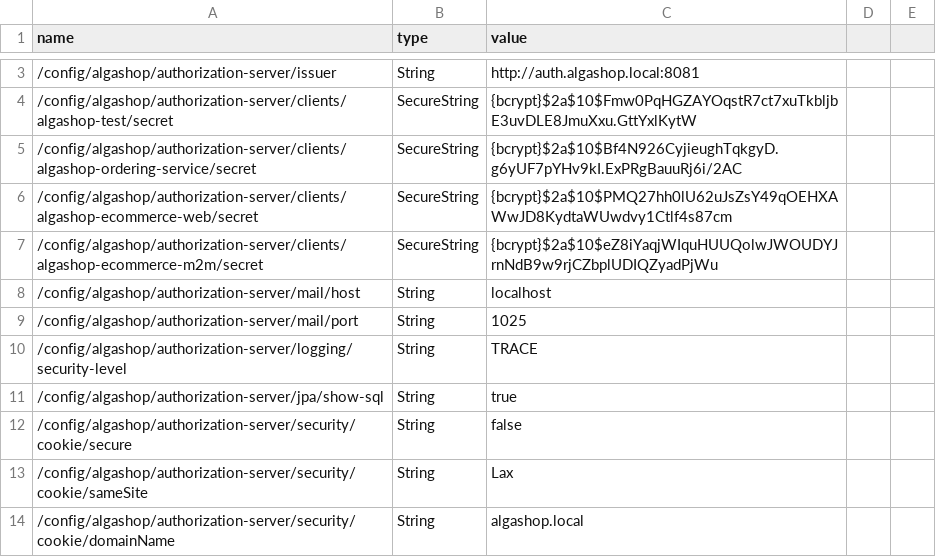
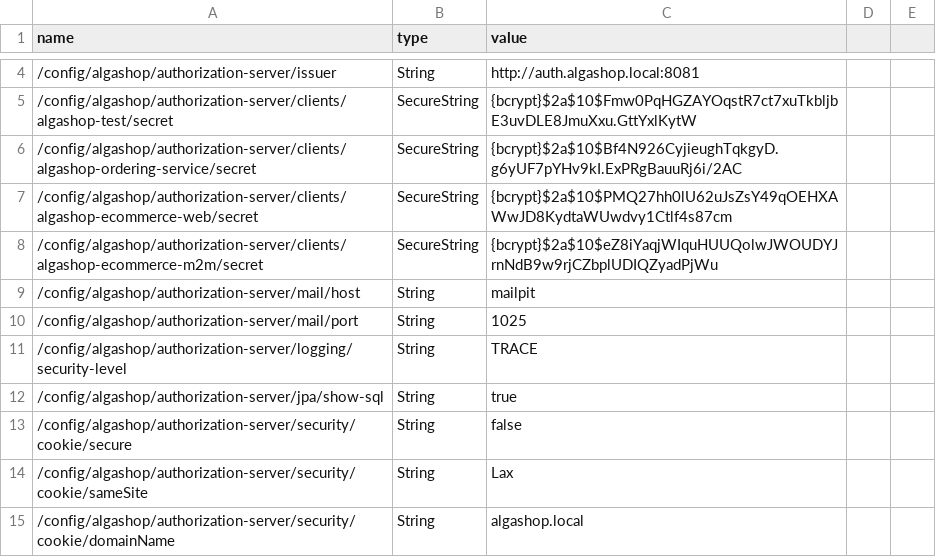
Before and after one commit to edvaldovitor250/algashop, a CSV file: etc/aws/parameters.csv (was etc/aws/parrameters.csv), drawn as a sheet; only a part is shown, gaps mark what is left out; the diff covers the shown part only.

```diff
--- a/etc/aws/parrameters.csv
+++ b/etc/aws/parameters.csv
@@ -7,3 +8,3 @@ name,type,value
 /config/algashop/authorization-server/clients/algashop-ecommerce-m2m/secret,SecureString,{bcrypt}$2a$10$eZ8iYaqjWIquHUUQolwJWOUDYJrnNdB9w9rjCZbplUDIQZyadPjWu
-/config/algashop/authorization-server/mail/host,String,localhost
+/config/algashop/authorization-server/mail/host,String,mailpit
 /config/algashop/authorization-server/mail/port,String,1025
```
Also changed, not shown: 24 added rows elsewhere in this file, 10 other files.
